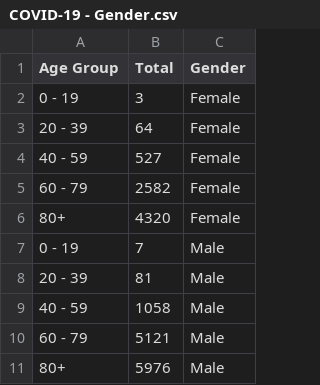
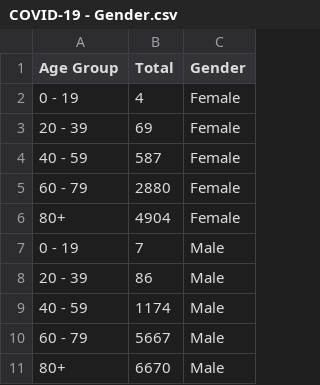
Before and after one commit to ericchee08/COVID-19-DASHBOARD-UK, a CSV file: data/COVID-19 - Gender.csv, drawn as a sheet.

```diff
--- a/data/COVID-19 - Gender.csv
+++ b/data/COVID-19 - Gender.csv
@@ -1,11 +1,11 @@
 Age Group,Total,Gender
-0 - 19 ,3,Female
-20 - 39,64,Female
-40 - 59,527,Female
-60 - 79 ,2582,Female
-80+,4320,Female
+0 - 19 ,4,Female
+20 - 39,69,Female
+40 - 59,587,Female
+60 - 79 ,2880,Female
+80+,4904,Female
 0 - 19 ,7,Male
-20 - 39,81,Male
-40 - 59,1058,Male
-60 - 79 ,5121,Male
-80+,5976,Male
+20 - 39,86,Male
+40 - 59,1174,Male
+60 - 79 ,5667,Male
+80+,6670,Male
```
Also changed, not shown: data/COVID-19 - Deaths by Ethnicity .csv, data/COVID-19 - Total Death By Age.csv, 2 other files.
